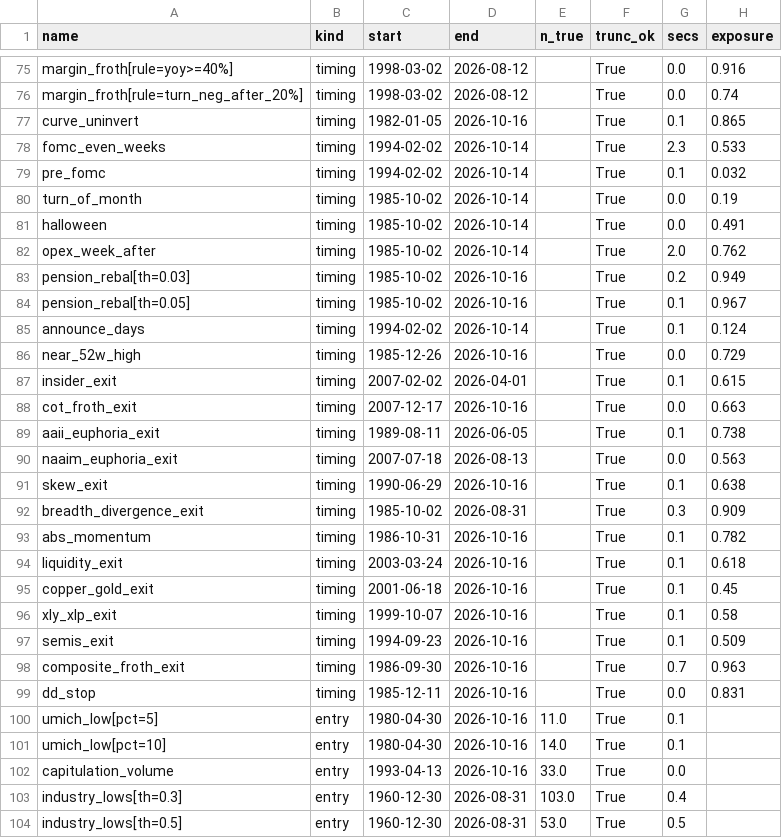
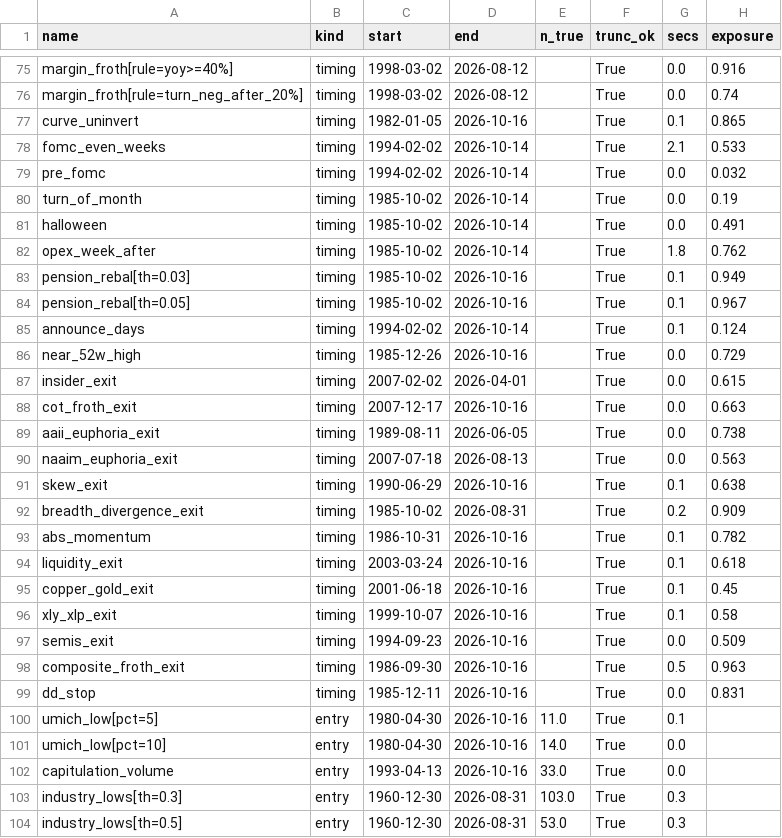
Before and after one commit to marco50608/stock-dashboard, a CSV file: research/results/signal_checks.csv, drawn as a sheet; only a part is shown, gaps mark what is left out; the diff covers the shown part only.

```diff
--- a/research/results/signal_checks.csv
+++ b/research/results/signal_checks.csv
@@ -77,8 +77,8 @@ margin_froth[rule=turn_neg_after_20%],timing,1998-03-02,2026-08-12,,True,0.0,0.7
 curve_uninvert,timing,1982-01-05,2026-10-16,,True,0.1,0.865
-fomc_even_weeks,timing,1994-02-02,2026-10-14,,True,2.3,0.533
-pre_fomc,timing,1994-02-02,2026-10-14,,True,0.1,0.032
+fomc_even_weeks,timing,1994-02-02,2026-10-14,,True,2.1,0.533
+pre_fomc,timing,1994-02-02,2026-10-14,,True,0.0,0.032
 turn_of_month,timing,1985-10-02,2026-10-14,,True,0.0,0.19
 halloween,timing,1985-10-02,2026-10-14,,True,0.0,0.491
-opex_week_after,timing,1985-10-02,2026-10-14,,True,2.0,0.762
-pension_rebal[th=0.03],timing,1985-10-02,2026-10-16,,True,0.2,0.949
+opex_week_after,timing,1985-10-02,2026-10-14,,True,1.8,0.762
+pension_rebal[th=0.03],timing,1985-10-02,2026-10-16,,True,0.1,0.949
 pension_rebal[th=0.05],timing,1985-10-02,2026-10-16,,True,0.1,0.967
@@ -86,8 +86,8 @@ announce_days,timing,1994-02-02,2026-10-14,,True,0.1,0.124
 near_52w_high,timing,1985-12-26,2026-10-16,,True,0.0,0.729
-insider_exit,timing,2007-02-02,2026-04-01,,True,0.1,0.615
+insider_exit,timing,2007-02-02,2026-04-01,,True,0.0,0.615
 cot_froth_exit,timing,2007-12-17,2026-10-16,,True,0.0,0.663
-aaii_euphoria_exit,timing,1989-08-11,2026-06-05,,True,0.1,0.738
+aaii_euphoria_exit,timing,1989-08-11,2026-06-05,,True,0.0,0.738
 naaim_euphoria_exit,timing,2007-07-18,2026-08-13,,True,0.0,0.563
 skew_exit,timing,1990-06-29,2026-10-16,,True,0.1,0.638
-breadth_divergence_exit,timing,1985-10-02,2026-08-31,,True,0.3,0.909
+breadth_divergence_exit,timing,1985-10-02,2026-08-31,,True,0.2,0.909
 abs_momentum,timing,1986-10-31,2026-10-16,,True,0.1,0.782
@@ -96,9 +96,9 @@ copper_gold_exit,timing,2001-06-18,2026-10-16,,True,0.1,0.45
 xly_xlp_exit,timing,1999-10-07,2026-10-16,,True,0.1,0.58
-semis_exit,timing,1994-09-23,2026-10-16,,True,0.1,0.509
-composite_froth_exit,timing,1986-09-30,2026-10-16,,True,0.7,0.963
+semis_exit,timing,1994-09-23,2026-10-16,,True,0.0,0.509
+composite_froth_exit,timing,1986-09-30,2026-10-16,,True,0.5,0.963
 dd_stop,timing,1985-12-11,2026-10-16,,True,0.0,0.831
 umich_low[pct=5],entry,1980-04-30,2026-10-16,11.0,True,0.1,
-umich_low[pct=10],entry,1980-04-30,2026-10-16,14.0,True,0.1,
+umich_low[pct=10],entry,1980-04-30,2026-10-16,14.0,True,0.0,
 capitulation_volume,entry,1993-04-13,2026-10-16,33.0,True,0.0,
-industry_lows[th=0.3],entry,1960-12-30,2026-08-31,103.0,True,0.4,
-industry_lows[th=0.5],entry,1960-12-30,2026-08-31,53.0,True,0.5,
+industry_lows[th=0.3],entry,1960-12-30,2026-08-31,103.0,True,0.3,
+industry_lows[th=0.5],entry,1960-12-30,2026-08-31,53.0,True,0.3,
```
Also changed, not shown: 8 added rows and 17 edited cells elsewhere in this file, research/results/verdicts.csv, research/results/walkforward_entry.csv, 21 other files.
